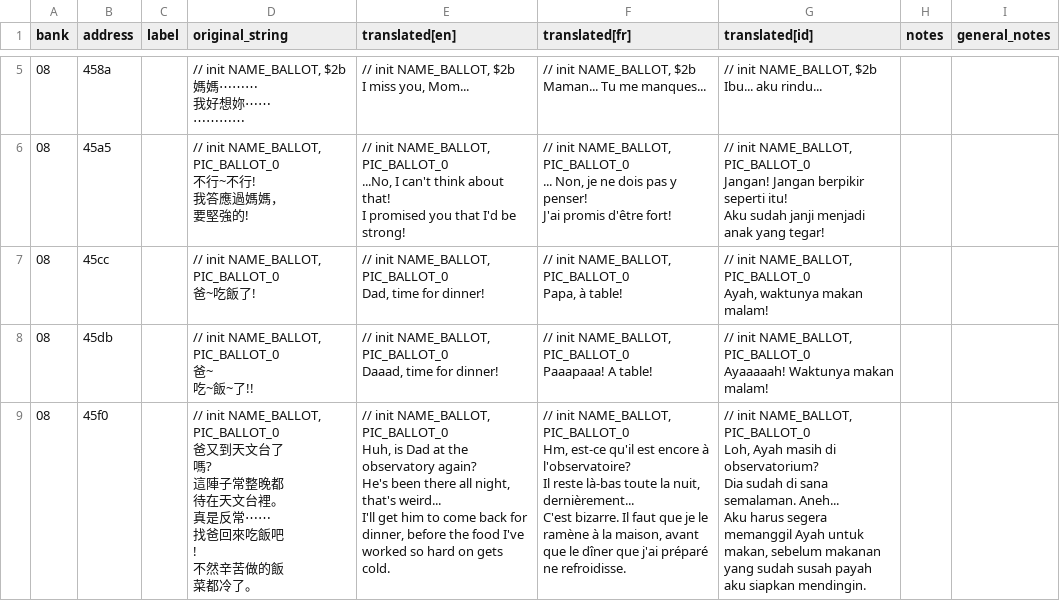
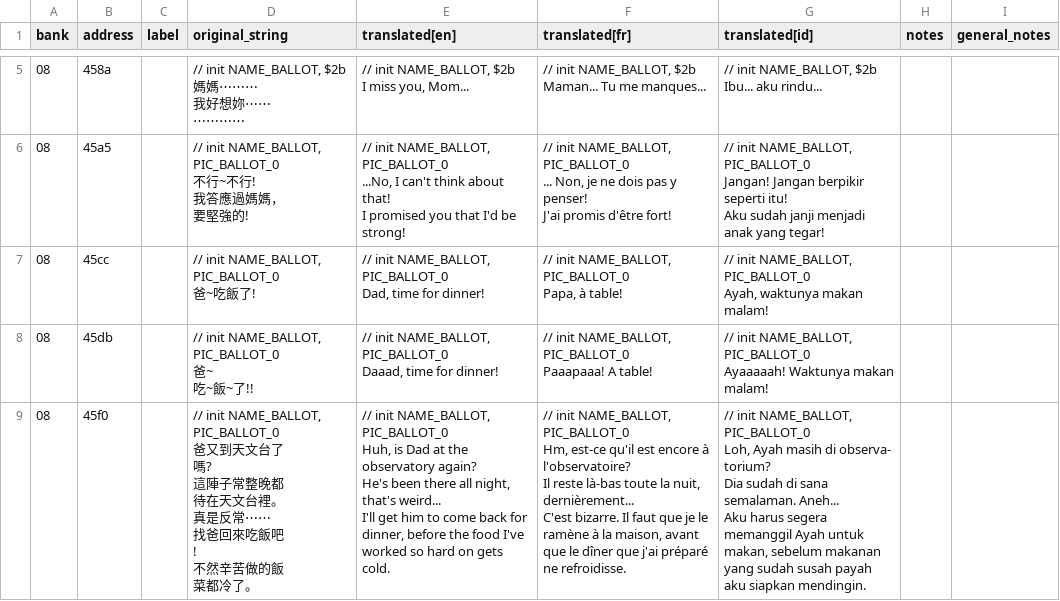
Before and after one commit to ZoomTen/shi-kong-xing-shou, a CSV file: data/translated/ballots_house_intro.csv, drawn as a sheet; only a part is shown, gaps mark what is left out.

Commit message:
manual hypenation...

```diff
--- a/data/translated/ballots_house_intro.csv
+++ b/data/translated/ballots_house_intro.csv
@@ -50,20 +50,20 @@ Paaapaaa! A table!","// init NAME_BALLOT, PIC_BALLOT_0
 Ayaaaaah! Waktunya makan malam!","","","","","","","","","","","","","","","","","","","","",""
-"08","45f0","","// init NAME_BALLOT, PIC_BALLOT_0
-爸又到天文台了
-嗎?
-這陣子常整晚都
-待在天文台裡。
-真是反常⋯⋯
-找爸回來吃飯吧
-!
-不然辛苦做的飯
-菜都冷了。","// init NAME_BALLOT, PIC_BALLOT_0
-Huh, is Dad at the observatory again?
-He's been there all night, that's weird...
-I'll get him to come back for dinner, before the food I've worked so hard on gets cold.","// init NAME_BALLOT, PIC_BALLOT_0
-Hm, est-ce qu'il est encore à l'observatoire?
-Il reste là-bas toute la nuit, dernièrement...
-C'est bizarre. Il faut que je le ramène à la maison, avant que le dîner que j'ai préparé ne refroidisse.","// init NAME_BALLOT, PIC_BALLOT_0
-Loh, Ayah masih di observatorium?
-Dia sudah di sana semalaman. Aneh...
-Aku harus segera memanggil Ayah untuk makan, sebelum makanan yang sudah susah payah aku siapkan mendingin.","","","","","","","","","","","","","","","","","","","","",""
+"08","45f0","","// init NAME_BALLOT, PIC_BALLOT_0
+爸又到天文台了
+嗎?
+這陣子常整晚都
+待在天文台裡。
+真是反常⋯⋯
+找爸回來吃飯吧
+!
+不然辛苦做的飯
+菜都冷了。","// init NAME_BALLOT, PIC_BALLOT_0
+Huh, is Dad at the observatory again?
+He's been there all night, that's weird...
+I'll get him to come back for dinner, before the food I've worked so hard on gets cold.","// init NAME_BALLOT, PIC_BALLOT_0
+Hm, est-ce qu'il est encore à l'observatoire?
+Il reste là-bas toute la nuit, dernièrement...
+C'est bizarre. Il faut que je le ramène à la maison, avant que le dîner que j'ai préparé ne refroidisse.","// init NAME_BALLOT, PIC_BALLOT_0
+Loh, Ayah masih di observa- torium?
+Dia sudah di sana semalaman. Aneh...
+Aku harus segera memanggil Ayah untuk makan, sebelum makanan yang sudah susah payah aku siapkan mendingin.","","","","","","","","","","","","","","","","","","","","",""
```
